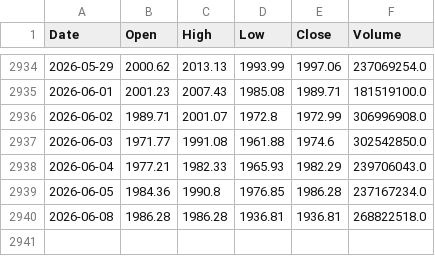
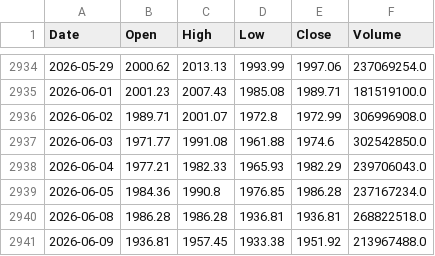
Before and after one commit to datnthe153187/Datnt_Smooth, a CSV file: df_vn30.csv, drawn as a sheet; only a part is shown, gaps mark what is left out.

Commit message:
ok

```diff
--- a/df_vn30.csv
+++ b/df_vn30.csv
@@ -2940 +2940,2 @@ Date,Open,High,Low,Close,Volume
 2026-06-08,1986.28,1986.28,1936.81,1936.81,268822518.0
+2026-06-09,1936.81,1957.45,1933.38,1951.92,213967488.0
```
